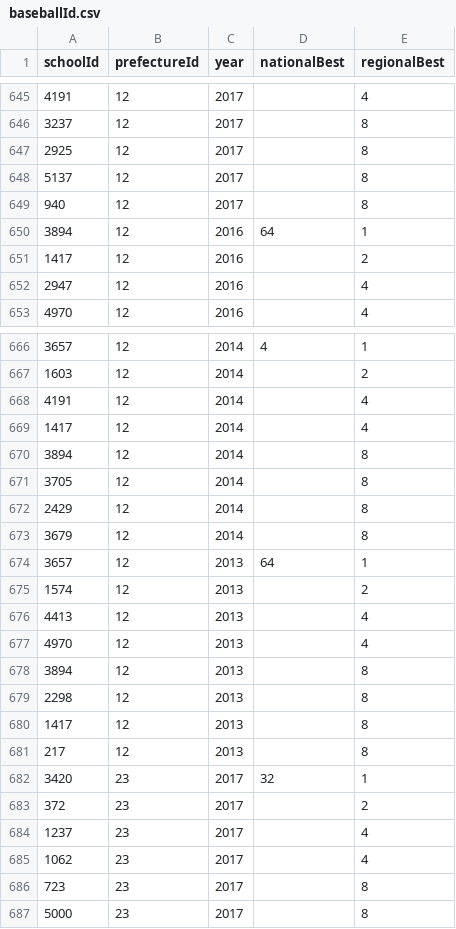
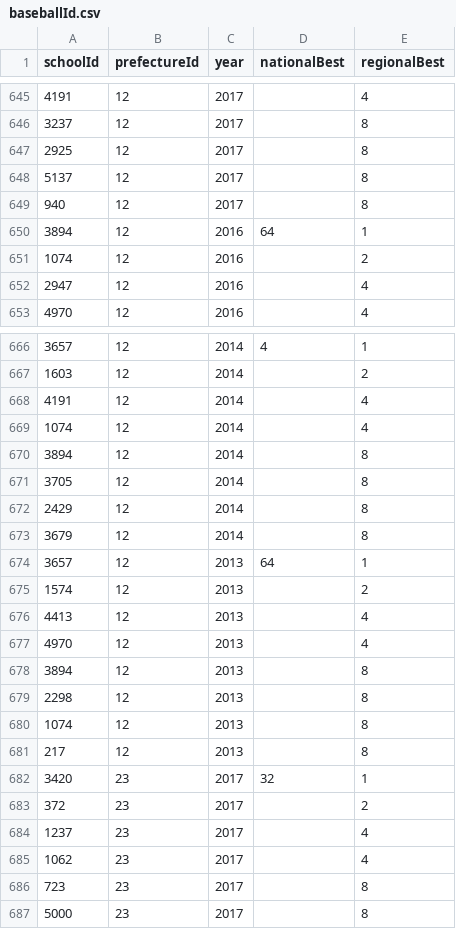
Before and after one commit to vdslab/brassband_contest_scraping, a CSV file: DB/csvData/baseballId.csv, drawn as a sheet; only a part is shown, gaps mark what is left out.

```diff
--- a/DB/csvData/baseballId.csv
+++ b/DB/csvData/baseballId.csv
@@ -650,3 +650,3 @@ schoolId,prefectureId,year,nationalBest,regionalBest
 3894,12,2016,64,1
-1417,12,2016,,2
+1074,12,2016,,2
 2947,12,2016,,4
@@ -668,3 +668,3 @@ schoolId,prefectureId,year,nationalBest,regionalBest
 4191,12,2014,,4
-1417,12,2014,,4
+1074,12,2014,,4
 3894,12,2014,,8
@@ -679,3 +679,3 @@ schoolId,prefectureId,year,nationalBest,regionalBest
 2298,12,2013,,8
-1417,12,2013,,8
+1074,12,2013,,8
 217,12,2013,,8
```
Also changed, not shown: DB/csvData/brassBandIdData.csv.
